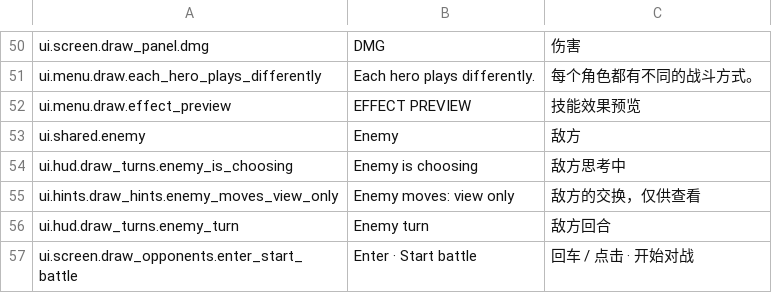
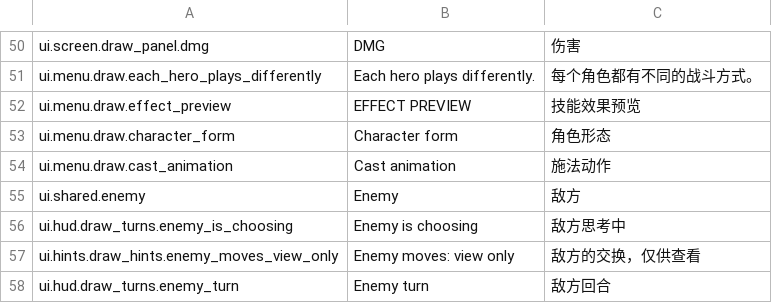
Before and after one commit to zhouzhouyou/battleblocks, a TSV file: config/localization.tsv, drawn as a sheet; only a part is shown, gaps mark what is left out; the shorter side is filled out with more unchanged rows; the diff names each change by its address in the sheet, - before the commit and + after, or states it on an @@ line.

Commit message:
Preview board-free skills on the hero instead of an unchanged board
Skills that never touch tiles (heals, preparations, form changes) were shown
as a tile grid that could not change. Preview the hero casting instead: the
cast rules decide the resulting status and silhouette, so the nun visibly
turns into her frenzy form after the cast point.

The preview now also follows the page's skill list; the awakening page can
replace an active, which previously previewed the wrong skill.

```diff
--- a/config/localization.tsv
+++ b/config/localization.tsv
+row 53: ui.menu.draw.character_form | Character form | 角色形态
+row 54: ui.menu.draw.cast_animation | Cast animation | 施法动作
```
Also changed, not shown: 5 other files.
